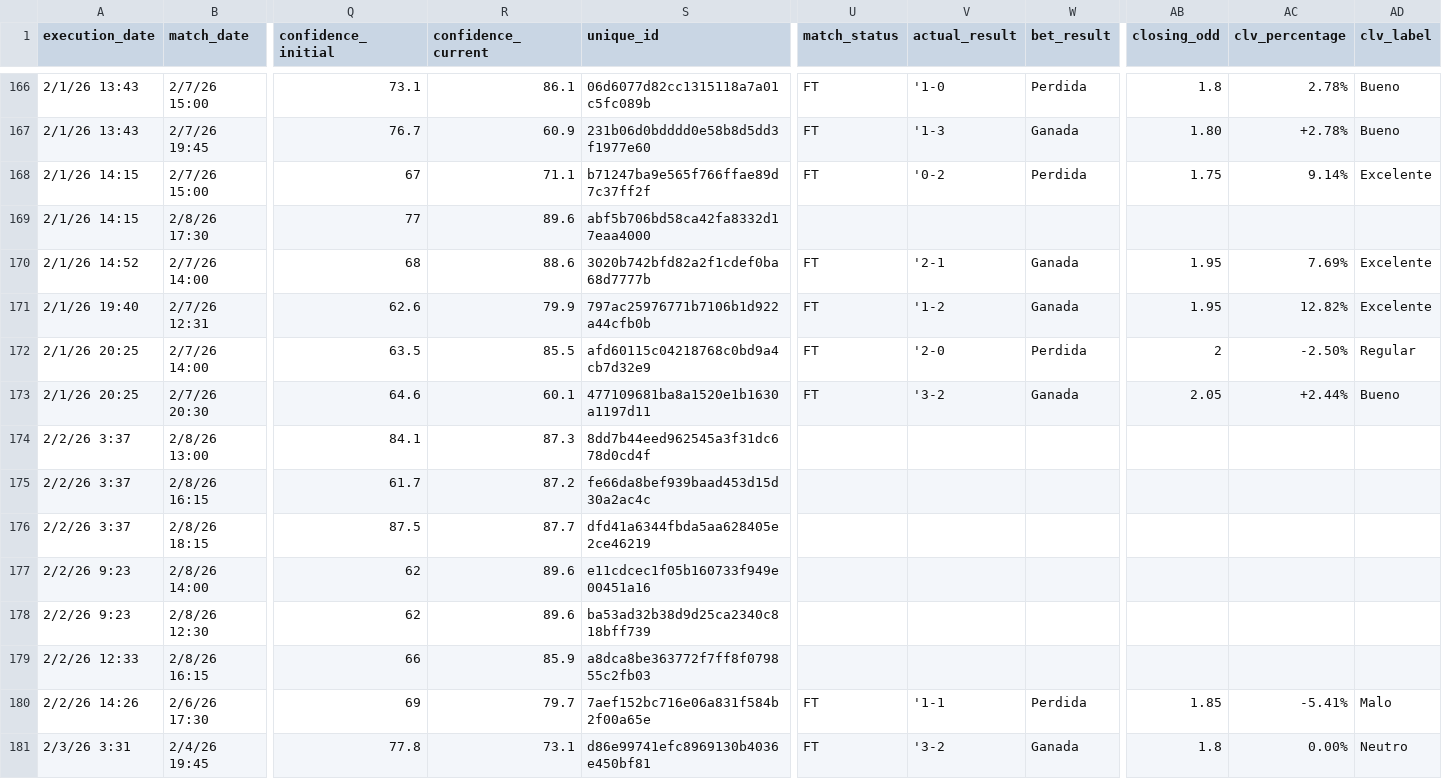
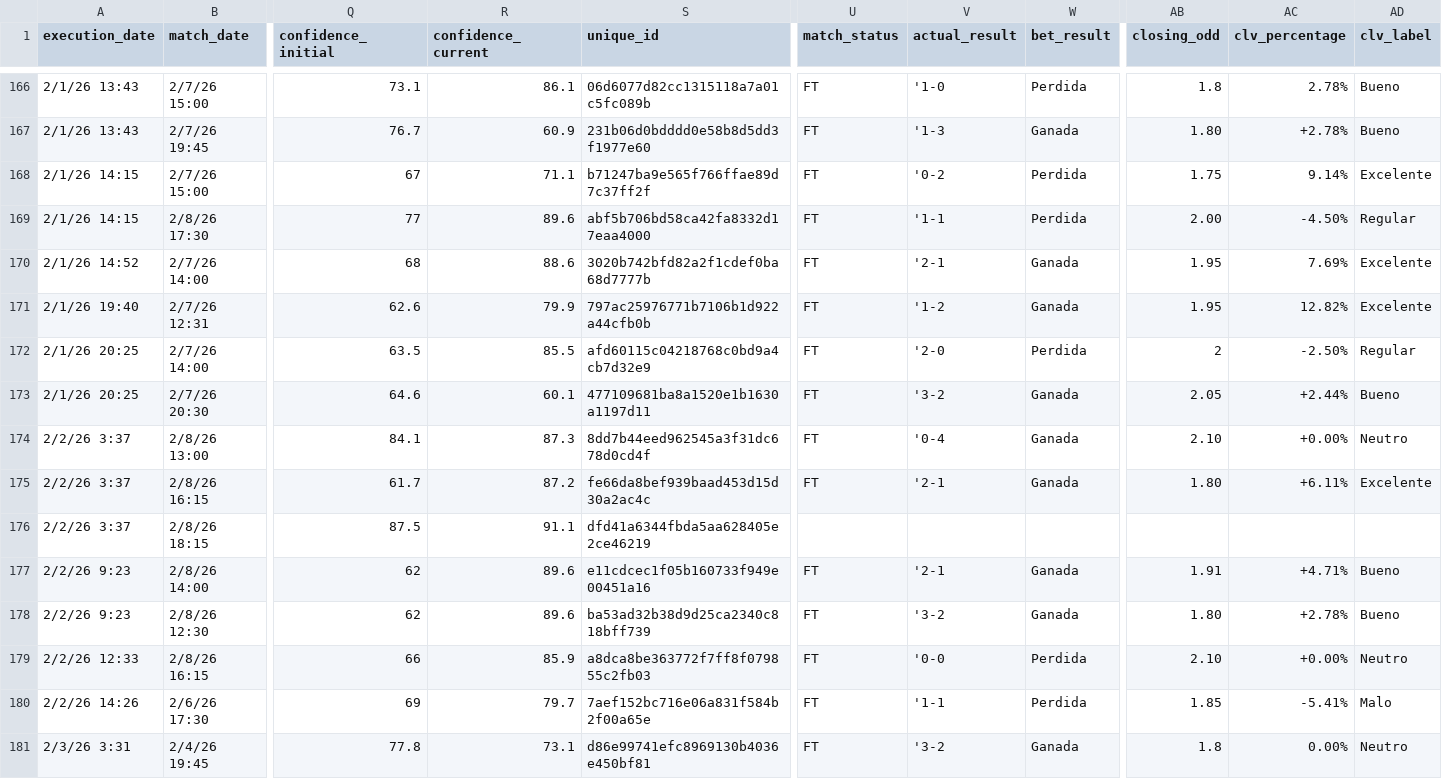
Before and after one commit to pedromanuelfdz-netizen/betting-dashboard, a CSV file: over_under_value_bets.csv, drawn as a sheet; only a part is shown, gaps mark what is left out; the diff covers the shown part only; the diff names each change by its address in the sheet, - before the commit and + after, or states it on an @@ line.

```diff
--- a/over_under_value_bets.csv
+++ b/over_under_value_bets.csv
-U169 (match_status): (empty)
+U169 (match_status): FT
-V169 (actual_result): (empty)
+V169 (actual_result): '1-1
-W169 (bet_result): (empty)
+W169 (bet_result): Perdida
-AB169 (closing_odd): (empty)
+AB169 (closing_odd): 2.00
-AC169 (clv_percentage): (empty)
+AC169 (clv_percentage): -4.50%
-AD169 (clv_label): (empty)
+AD169 (clv_label): Regular
-U174:U175 (match_status): (empty)
+U174:U175 (match_status): FT
-V174 (actual_result): (empty)
+V174 (actual_result): '0-4
-W174:W175 (bet_result): (empty)
+W174:W175 (bet_result): Ganada
-AB174 (closing_odd): (empty)
+AB174 (closing_odd): 2.10
-AC174 (clv_percentage): (empty)
+AC174 (clv_percentage): +0.00%
-AD174 (clv_label): (empty)
+AD174 (clv_label): Neutro
-V175 (actual_result): (empty)
+V175 (actual_result): '2-1
-AB175 (closing_odd): (empty)
+AB175 (closing_odd): 1.80
-AC175 (clv_percentage): (empty)
+AC175 (clv_percentage): +6.11%
-AD175 (clv_label): (empty)
+AD175 (clv_label): Excelente
-R176 (confidence_current): 87.7
+R176 (confidence_current): 91.1
-U177:U179 (match_status): (empty)
+U177:U179 (match_status): FT
-V177 (actual_result): (empty)
+V177 (actual_result): '2-1
-W177:W178 (bet_result): (empty)
+W177:W178 (bet_result): Ganada
-AB177 (closing_odd): (empty)
+AB177 (closing_odd): 1.91
-AC177 (clv_percentage): (empty)
+AC177 (clv_percentage): +4.71%
-AD177:AD178 (clv_label): (empty)
+AD177:AD178 (clv_label): Bueno
-V178 (actual_result): (empty)
+V178 (actual_result): '3-2
-AB178 (closing_odd): (empty)
+AB178 (closing_odd): 1.80
-AC178 (clv_percentage): (empty)
+AC178 (clv_percentage): +2.78%
-V179 (actual_result): (empty)
+V179 (actual_result): '0-0
-W179 (bet_result): (empty)
+W179 (bet_result): Perdida
-AB179 (closing_odd): (empty)
+AB179 (closing_odd): 2.10
-AC179 (clv_percentage): (empty)
+AC179 (clv_percentage): +0.00%
-AD179 (clv_label): (empty)
+AD179 (clv_label): Neutro
```
Also changed, not shown: 16 edited cells elsewhere in this file, 1 other file.
